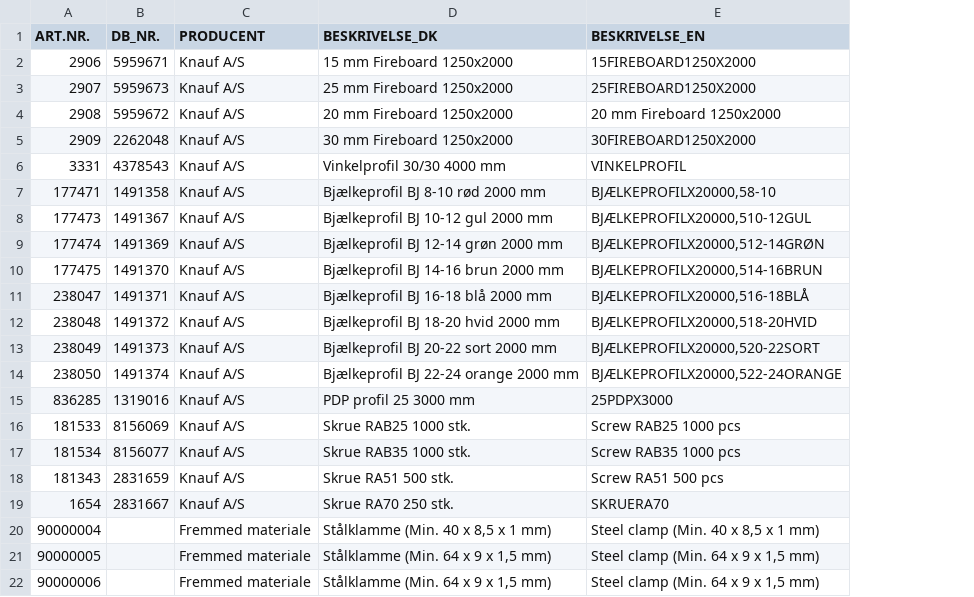
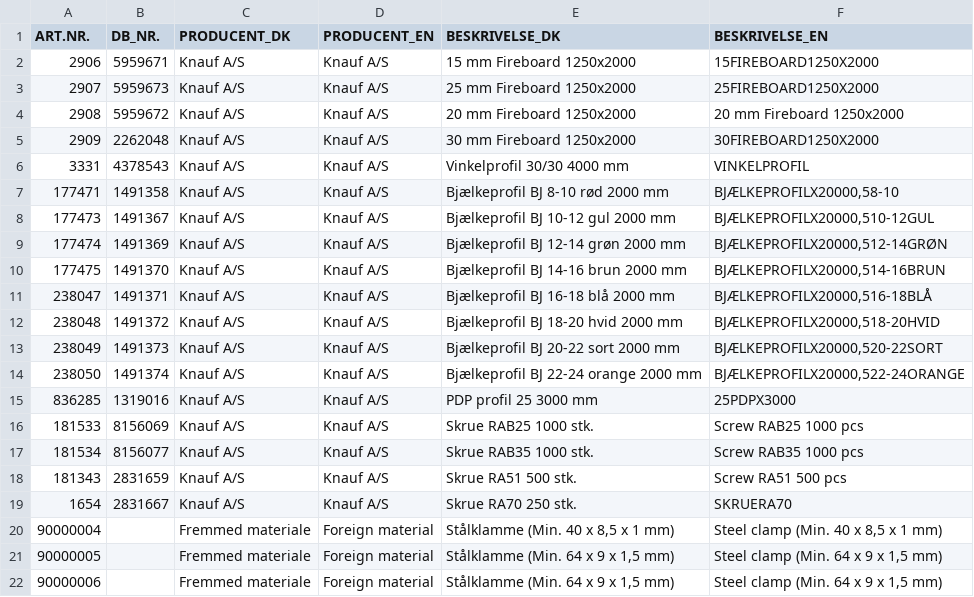
Before and after one commit to numanmorten-ctrl/Knauf-Fireboard, a CSV file: data/materials.csv, drawn as a sheet; the diff names each change by its address in the sheet, - before the commit and + after, or states it on an @@ line.

Commit message:
Add files via upload

```diff
--- a/data/materials.csv
+++ b/data/materials.csv
+column D (PRODUCENT_EN), rows 2-22: Knauf A/S | Knauf A/S | Knauf A/S | Knauf A/S | Knauf A/S | Knauf A/S | Knauf A/S | Knauf A/S | Knauf A/S | Knauf A/S | Knauf A/S | Knauf A/S | Knauf A/S | Knauf A/S | Knauf A/S | Knauf A/S | Knauf A/S | Knauf A/S | Foreign material | Foreign material | Foreign material
-C1: PRODUCENT
+C1: PRODUCENT_DK
```
